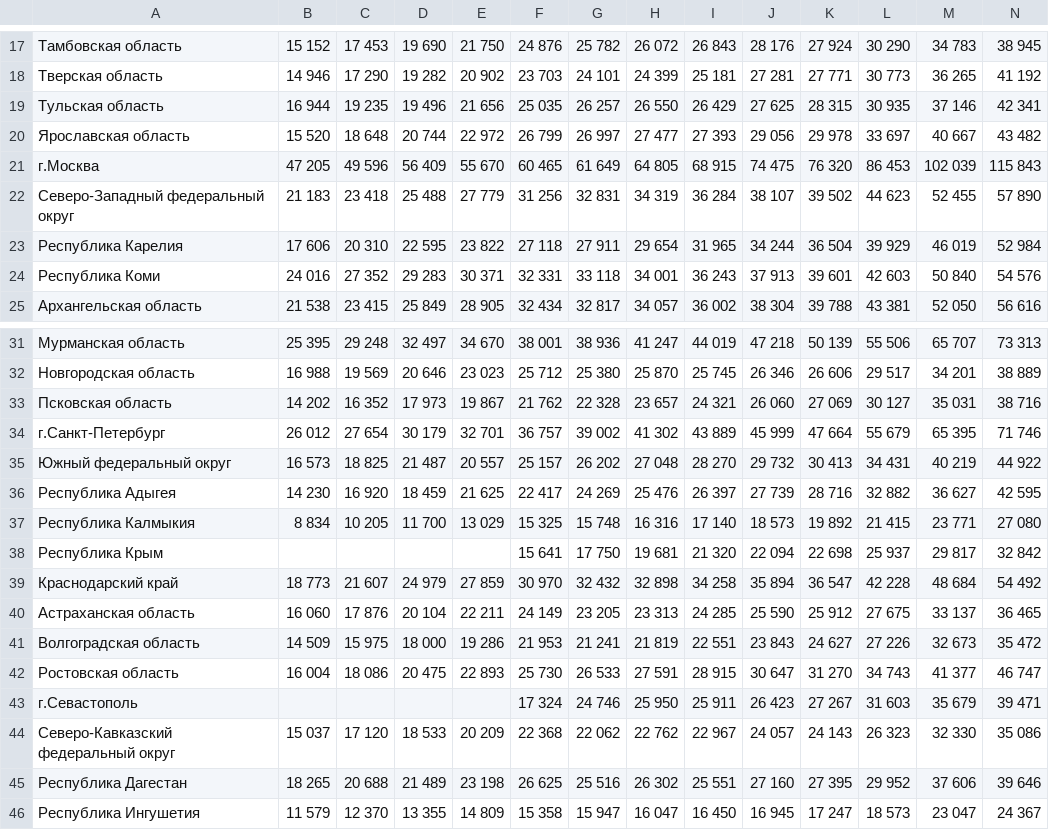
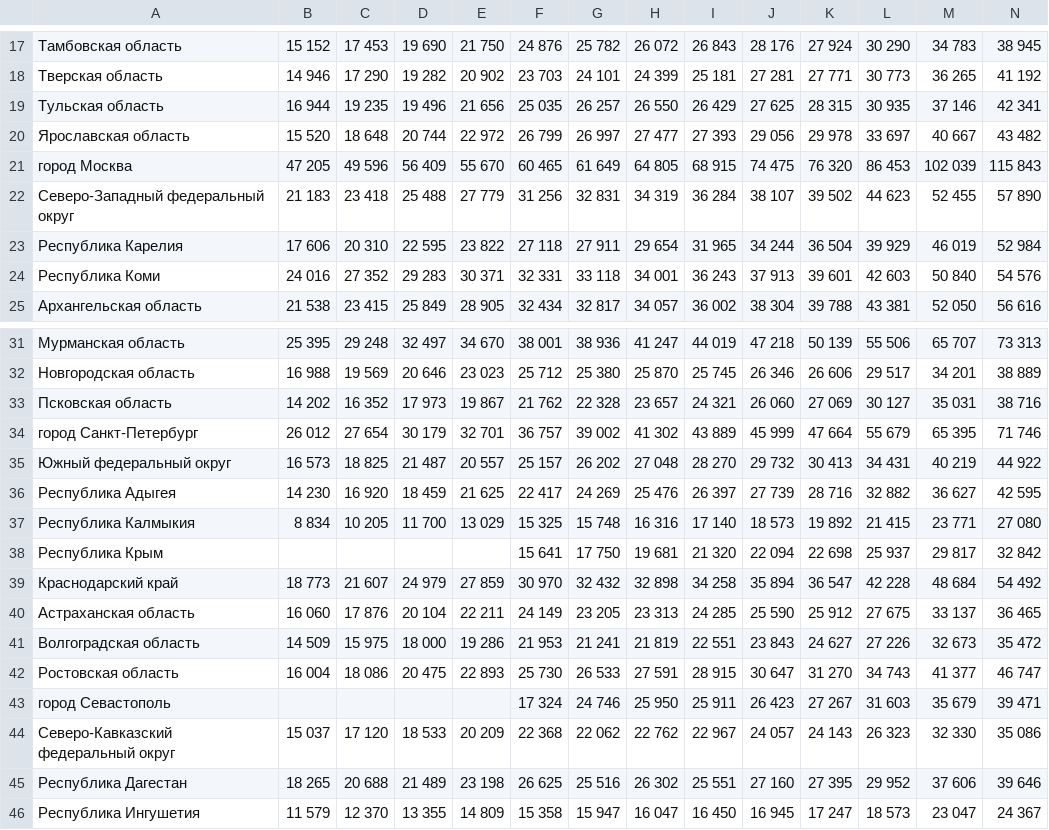
Before and after one commit to creatorspiritus/MAL, a CSV file: files/csv/Среднедушевые_доходы_РФ.csv, drawn as a sheet; only a part is shown, gaps mark what is left out.

```diff
--- a/files/csv/Среднедушевые_доходы_РФ.csv
+++ b/files/csv/Среднедушевые_доходы_РФ.csv
@@ -20,3 +20,3 @@
 Ярославская область   ;15 520;18 648;20 744;22 972;26 799;26 997;27 477;27 393;29 056;29 978;33 697;40 667;43 482
-г.Москва;47 205;49 596;56 409;55 670;60 465;61 649;64 805;68 915;74 475;76 320;86 453;102 039;115 843
+город Москва;47 205;49 596;56 409;55 670;60 465;61 649;64 805;68 915;74 475;76 320;86 453;102 039;115 843
 Северо-Западный федеральный округ;21 183;23 418;25 488;27 779;31 256;32 831;34 319;36 284;38 107;39 502;44 623;52 455;57 890
@@ -33,3 +33,3 @@
 Псковская область   ;14 202;16 352;17 973;19 867;21 762;22 328;23 657;24 321;26 060;27 069;30 127;35 031;38 716
-г.Санкт-Петербург;26 012;27 654;30 179;32 701;36 757;39 002;41 302;43 889;45 999;47 664;55 679;65 395;71 746
+город Санкт-Петербург;26 012;27 654;30 179;32 701;36 757;39 002;41 302;43 889;45 999;47 664;55 679;65 395;71 746
 Южный федеральный округ;16 573;18 825;21 487;20 557;25 157;26 202;27 048;28 270;29 732;30 413;34 431;40 219;44 922
@@ -42,3 +42,3 @@
 Ростовская область ;16 004;18 086;20 475;22 893;25 730;26 533;27 591;28 915;30 647;31 270;34 743;41 377;46 747
-г.Севастополь;;;;;17 324;24 746;25 950;25 911;26 423;27 267;31 603;35 679;39 471
+город Севастополь;;;;;17 324;24 746;25 950;25 911;26 423;27 267;31 603;35 679;39 471
 Северо-Кавказский федеральный округ;15 037;17 120;18 533;20 209;22 368;22 062;22 762;22 967;24 057;24 143;26 323;32 330;35 086
```
Also changed, not shown: 2 other files.
